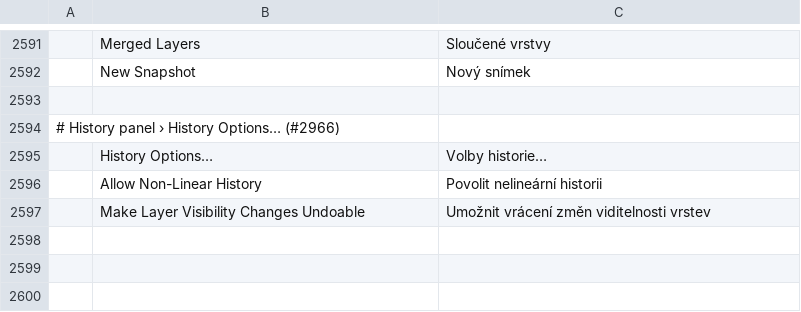
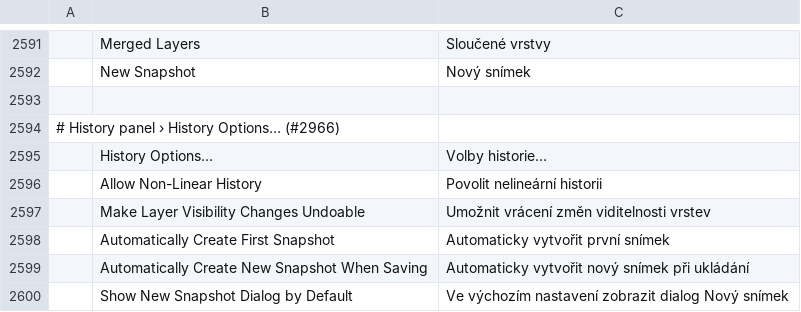
Before and after one commit to Seis05640/Photoshop, a TSV file: crates/ui-egui/src/i18n/cs.tsv, drawn as a sheet; only a part is shown, gaps mark what is left out; the diff names each change by its address in the sheet, - before the commit and + after, or states it on an @@ line.

```diff
--- a/crates/ui-egui/src/i18n/cs.tsv
+++ b/crates/ui-egui/src/i18n/cs.tsv
+row 2598:  | Automatically Create First Snapshot | Automaticky vytvořit první snímek
+row 2599:  | Automatically Create New Snapshot When Saving | Automaticky vytvořit nový snímek při ukládání
+row 2600:  | Show New Snapshot Dialog by Default | Ve výchozím nastavení zobrazit dialog Nový snímek
```
Also changed, not shown: crates/ui-egui/src/i18n/de.tsv, crates/ui-egui/src/i18n/es.tsv, 17 other files.
